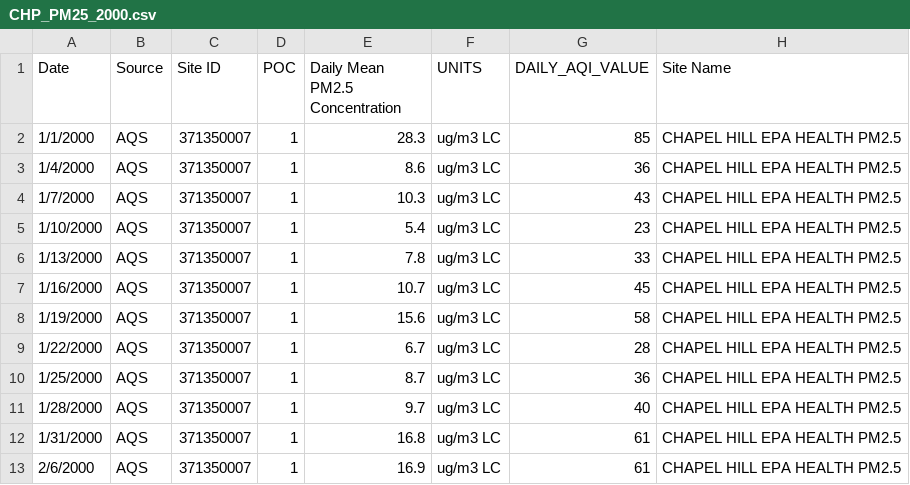
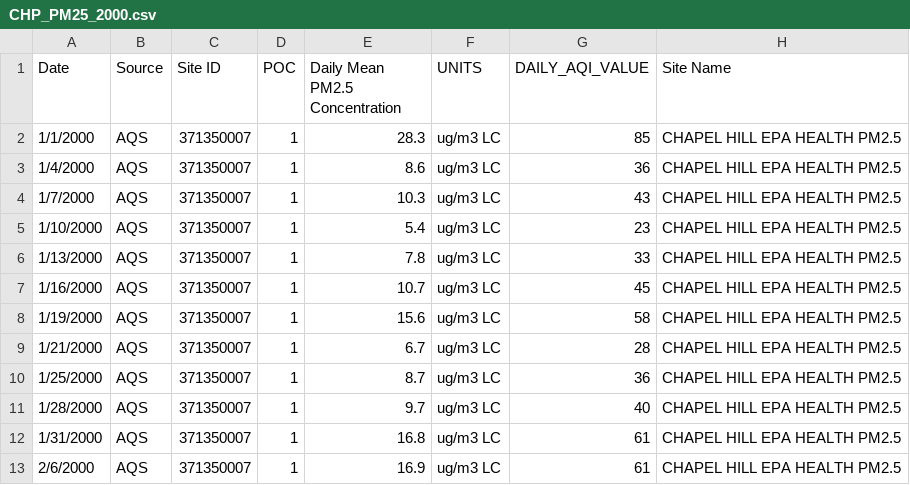
Before and after one commit to rachelsagers/capstone_project, a CSV file: raw-data/pm25_raw/CHP_PM25_2000.csv, drawn as a sheet; only a part is shown; the diff names each change by its address in the sheet, - before the commit and + after, or states it on an @@ line.

```diff
--- a/raw-data/pm25_raw/CHP_PM25_2000.csv
+++ b/raw-data/pm25_raw/CHP_PM25_2000.csv
-A9 (Date): 1/22/2000
+A9 (Date): 1/21/2000
```
Also changed, not shown: 23 other files.
